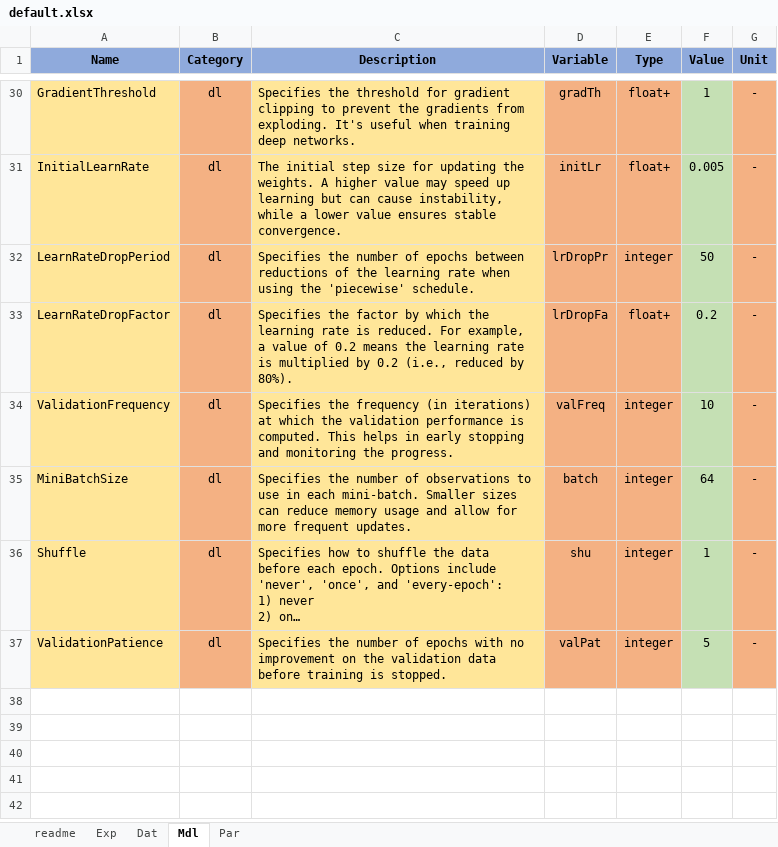
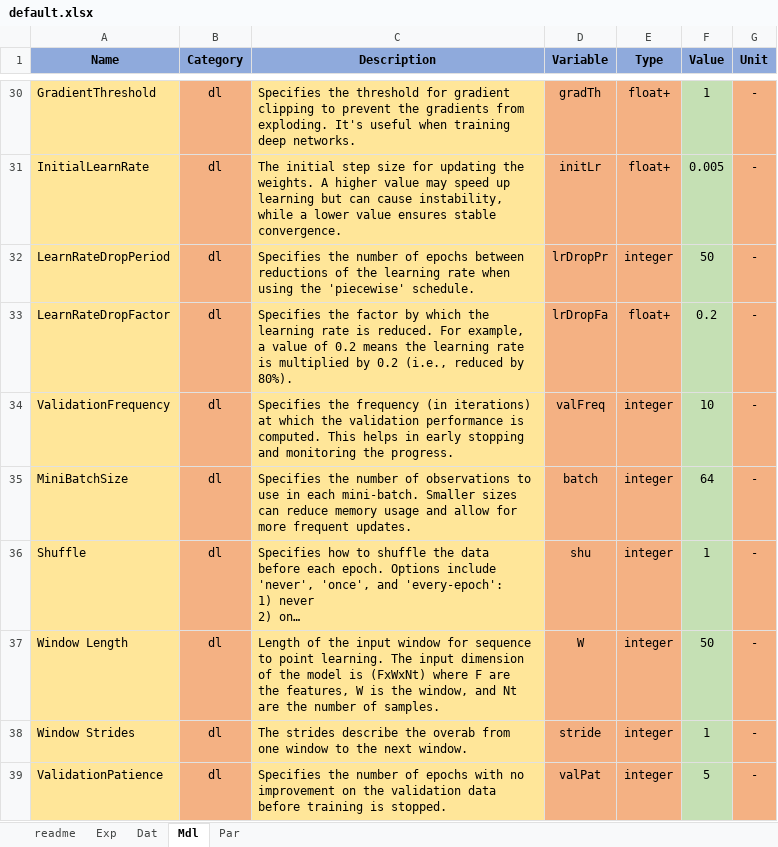
Before and after one commit to pascme05/TherMOS, an Excel workbook: config/default.xlsx, sheet Mdl, drawn as a sheet; only a part is shown, gaps mark what is left out; long unchanged cells end in …; values as stored, in another font and other column widths than the file's, no borders; the diff names each change by its address in the sheet, - before the commit and + after, or states it on an @@ line.

```diff
--- a/config/default.xlsx (sheet Mdl)
+++ b/config/default.xlsx (sheet Mdl)
+row 37: Window Length | dl | Length of the input window for sequence to point learning. The input dimension of the model is (FxWxNt) where F are the features, W is the window, and Nt are the number of samples. | W | integer | 50 | -
+row 38: Window Strides | dl | The strides describe the overab from one window to the next window. | stride | integer | 1 | -
```
Also changed, not shown: config/motor.xlsx, config/weather.xlsx, 17 other files.
